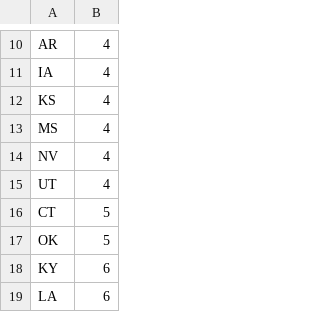
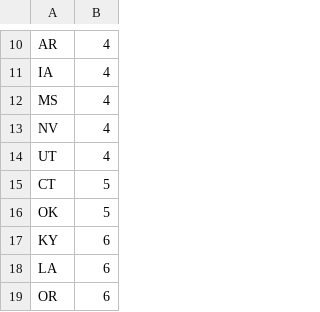
Before and after one commit to dinglucy/district_dwellers, a CSV file: num_dists.csv, drawn as a sheet; only a part is shown, gaps mark what is left out; the shorter side is filled out with more unchanged rows.

```diff
--- a/num_dists.csv
+++ b/num_dists.csv
@@ -11,3 +11,2 @@ AR,4
 IA,4
-KS,4
 MS,4
```
Also changed, not shown: district_outputs/map_RI_d2p_weights.csv, totalTime.csv, 8 other files.
